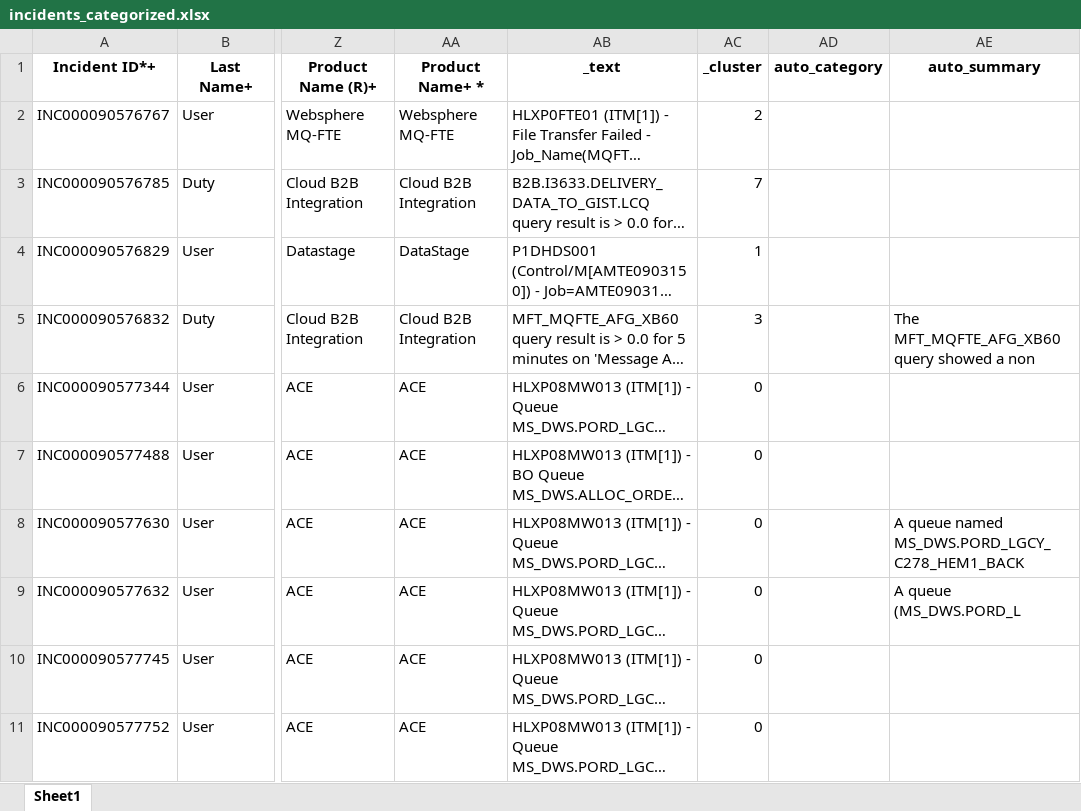
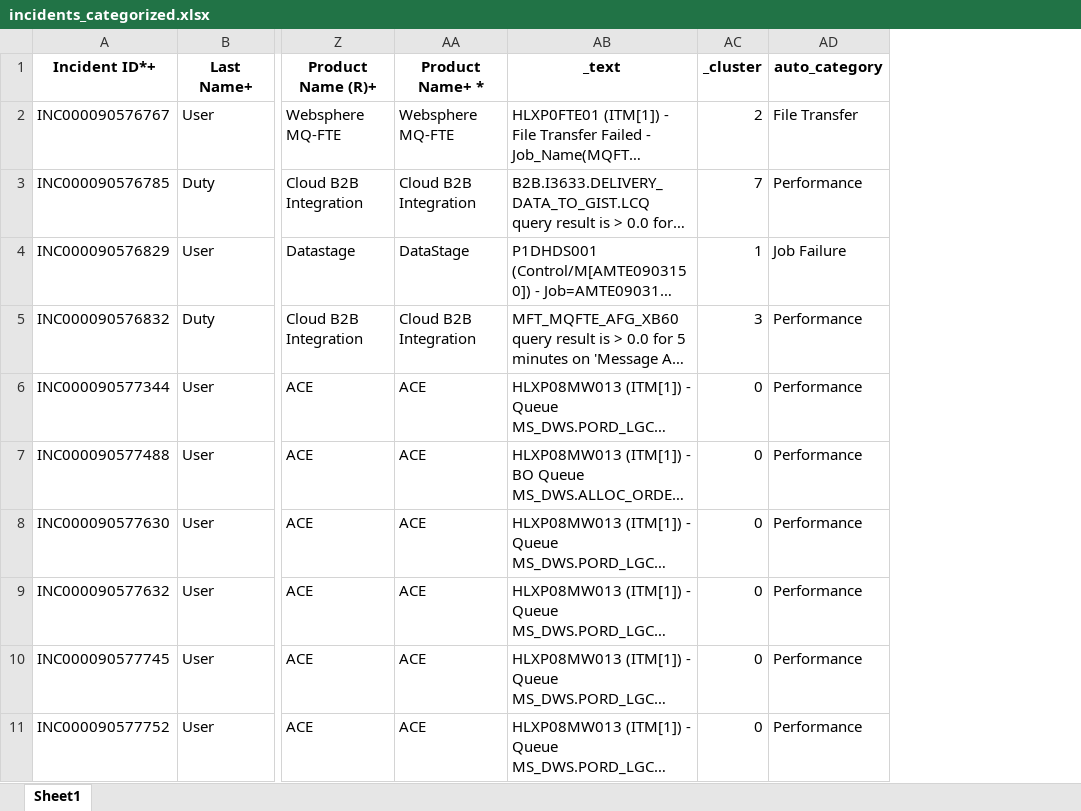
Before and after one commit to Barath-tech/use-case-incident, an Excel workbook: incidents_categorized.xlsx, sheet Sheet1, drawn as a sheet; only a part is shown, gaps mark what is left out; long unchanged cells end in …; values as stored, in another font and other column widths than the file's, no borders; the diff covers the shown part only; the diff names each change by its address in the sheet, - before the commit and + after, or states it on an @@ line.

Commit message:
categorization changes

```diff
--- a/incidents_categorized.xlsx (sheet Sheet1)
+++ b/incidents_categorized.xlsx (sheet Sheet1)
-column AE (auto_summary), rows 5-9: The MFT_MQFTE_AFG_XB60 query showed a non |  |  | A queue named MS_DWS.PORD_LGCY_C278_HEM1_BACK | A queue (MS_DWS.PORD_L
-AD2 (auto_category): (empty)
+AD2 (auto_category): File Transfer
-AD3 (auto_category): (empty)
+AD3 (auto_category): Performance
-AD4 (auto_category): (empty)
+AD4 (auto_category): Job Failure
-AD5:AD11 (auto_category): (empty)
+AD5:AD11 (auto_category): Performance
```
Also changed, not shown: 10 edited cells elsewhere in this sheet, 7 other files.
